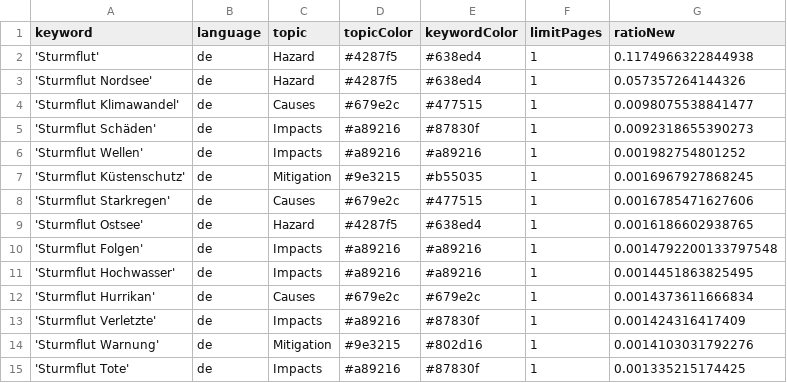
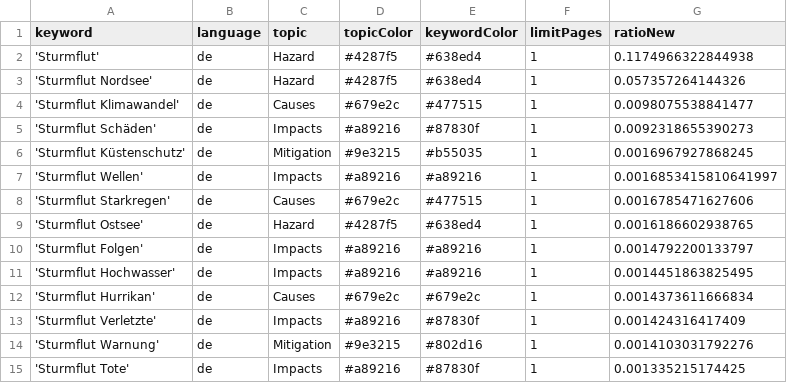
Before and after one commit to MomoMusic/surgeIsComing, a CSV file: keywords.csv, drawn as a sheet; only a part is shown.

Commit message:
Commit from GitHub Actions (harvest:0.0)

```diff
--- a/keywords.csv
+++ b/keywords.csv
@@ -5,7 +5,7 @@ keyword,language,topic,topicColor,keywordColor,limitPages,ratioNew
 'Sturmflut Schäden',de,Impacts,#a89216,#87830f,1,0.0092318655390273
-'Sturmflut Wellen',de,Impacts,#a89216,#a89216,1,0.001982754801252
 'Sturmflut Küstenschutz',de,Mitigation,#9e3215,#b55035,1,0.0016967927868245
+'Sturmflut Wellen',de,Impacts,#a89216,#a89216,1,0.0016853415810641997
 'Sturmflut Starkregen',de,Causes,#679e2c,#477515,1,0.0016785471627606
 'Sturmflut Ostsee',de,Hazard,#4287f5,#638ed4,1,0.0016186602938765
-'Sturmflut Folgen',de,Impacts,#a89216,#a89216,1,0.0014792200133797548
+'Sturmflut Folgen',de,Impacts,#a89216,#a89216,1,0.0014792200133797
 'Sturmflut Hochwasser',de,Impacts,#a89216,#a89216,1,0.0014451863825495
```
